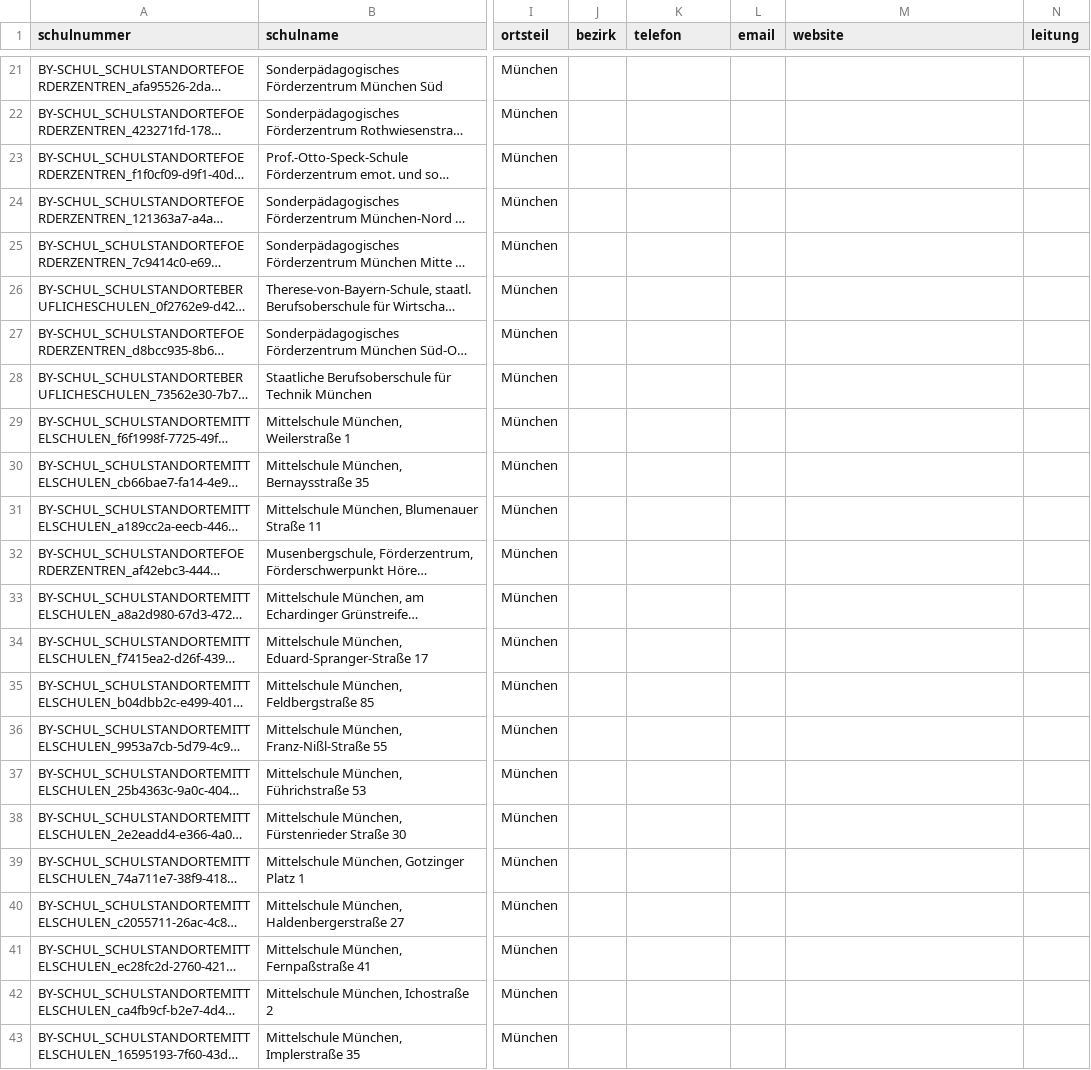
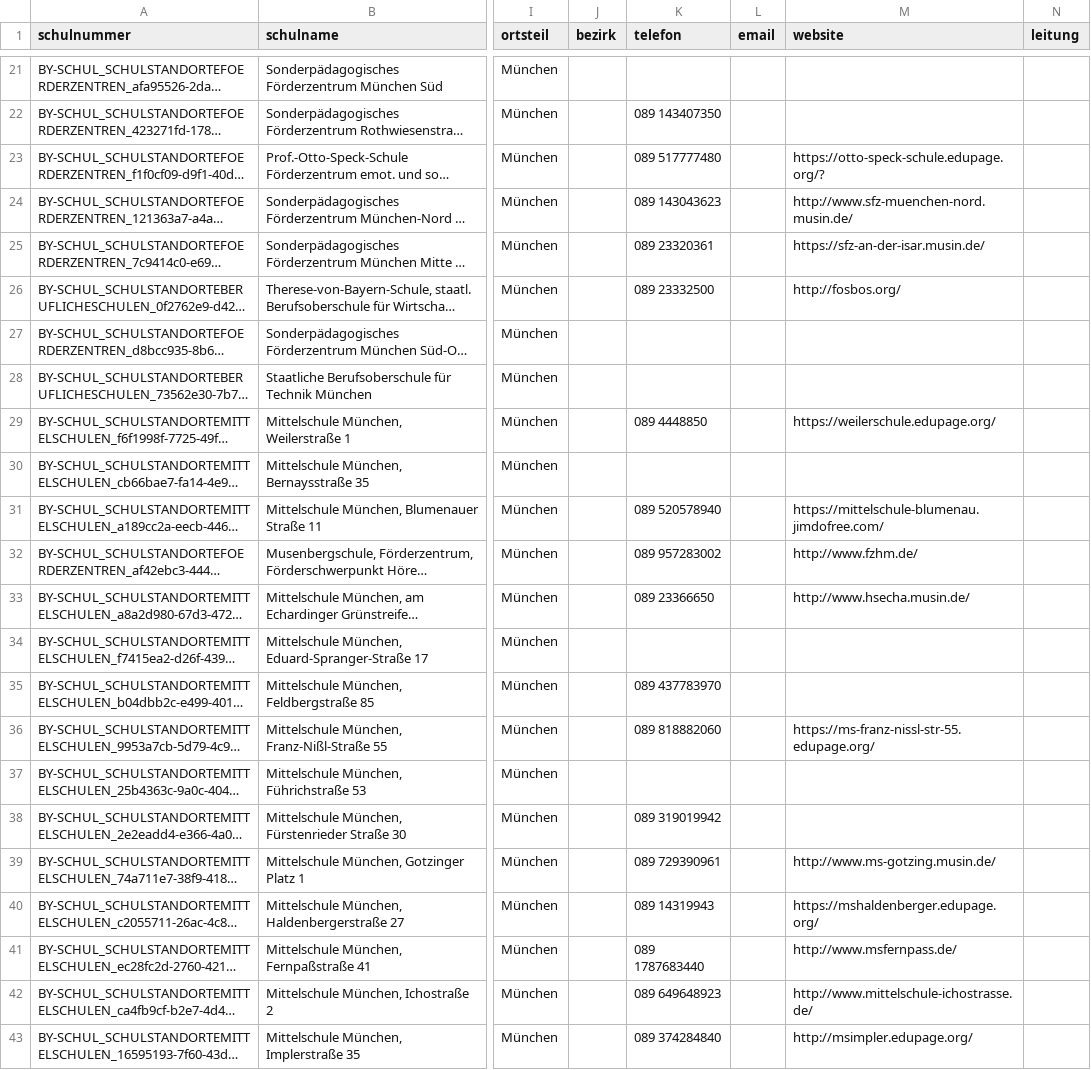
Before and after one commit to jvr1980/schoolnossa, a CSV file: data_munich/final/munich_secondary_school_master_table_berlin_schema.csv, drawn as a sheet; only a part is shown, gaps mark what is left out; long unchanged cells end in …; the diff covers the shown part only; the diff names each change by its address in the sheet, - before the commit and + after, or states it on an @@ line.

```diff
--- a/data_munich/final/munich_secondary_school_master_table_berlin_schema.csv
+++ b/data_munich/final/munich_secondary_school_master_table_berlin_schema.csv
-K22 (telefon): (empty)
+K22 (telefon): 089 143407350
-K23 (telefon): (empty)
+K23 (telefon): 089 517777480
-M23 (website): (empty)
+M23 (website): https://otto-speck-schule.edupage.org/?
-K24 (telefon): (empty)
+K24 (telefon): 089 143043623
-M24 (website): (empty)
+M24 (website): http://www.sfz-muenchen-nord.musin.de/
-K25 (telefon): (empty)
+K25 (telefon): 089 23320361
-M25 (website): (empty)
+M25 (website): https://sfz-an-der-isar.musin.de/
-K26 (telefon): (empty)
+K26 (telefon): 089 23332500
-M26 (website): (empty)
+M26 (website): http://fosbos.org/
-K29 (telefon): (empty)
+K29 (telefon): 089 4448850
-M29 (website): (empty)
+M29 (website): https://weilerschule.edupage.org/
-K31 (telefon): (empty)
+K31 (telefon): 089 520578940
-M31 (website): (empty)
+M31 (website): https://mittelschule-blumenau.jimdofree.com/
-K32 (telefon): (empty)
+K32 (telefon): 089 957283002
-M32 (website): (empty)
+M32 (website): http://www.fzhm.de/
-K33 (telefon): (empty)
+K33 (telefon): 089 23366650
-M33 (website): (empty)
+M33 (website): http://www.hsecha.musin.de/
-K35 (telefon): (empty)
+K35 (telefon): 089 437783970
-K36 (telefon): (empty)
+K36 (telefon): 089 818882060
-M36 (website): (empty)
+M36 (website): https://ms-franz-nissl-str-55.edupage.org/
-K38 (telefon): (empty)
+K38 (telefon): 089 319019942
-K39 (telefon): (empty)
+K39 (telefon): 089 729390961
-M39 (website): (empty)
+M39 (website): http://www.ms-gotzing.musin.de/
-K40 (telefon): (empty)
+K40 (telefon): 089 14319943
-M40 (website): (empty)
+M40 (website): https://mshaldenberger.edupage.org/
-K41 (telefon): (empty)
+K41 (telefon): 089 1787683440
-M41 (website): (empty)
+M41 (website): http://www.msfernpass.de/
-K42 (telefon): (empty)
+K42 (telefon): 089 649648923
-M42 (website): (empty)
+M42 (website): http://www.mittelschule-ichostrasse.de/
-K43 (telefon): (empty)
+K43 (telefon): 089 374284840
-M43 (website): (empty)
+M43 (website): http://msimpler.edupage.org/
```
Also changed, not shown: 148 edited cells elsewhere in this file, data_munich/final/munich_secondary_school_master_table.csv, data_munich/final/munich_secondary_school_master_table_final.csv, 5 other files.
